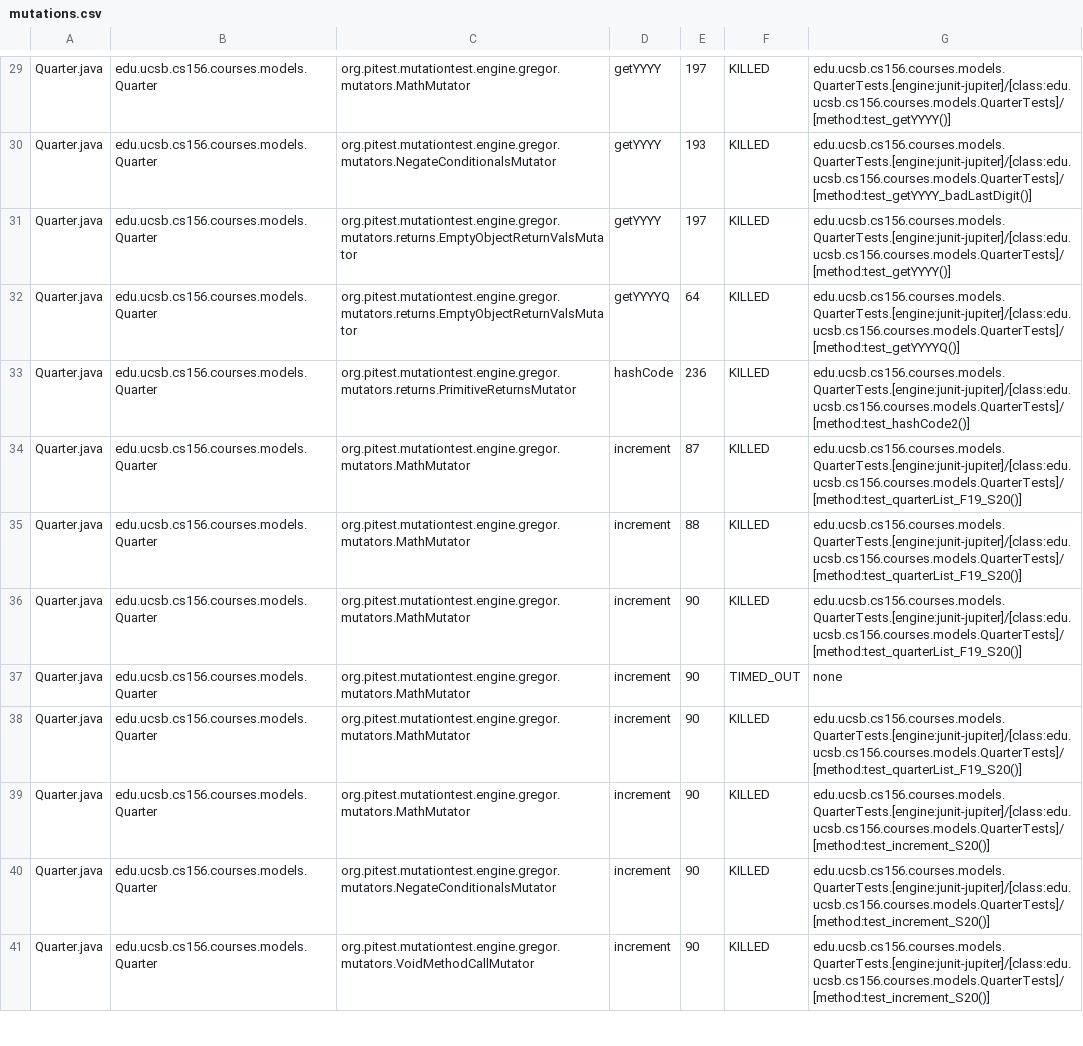
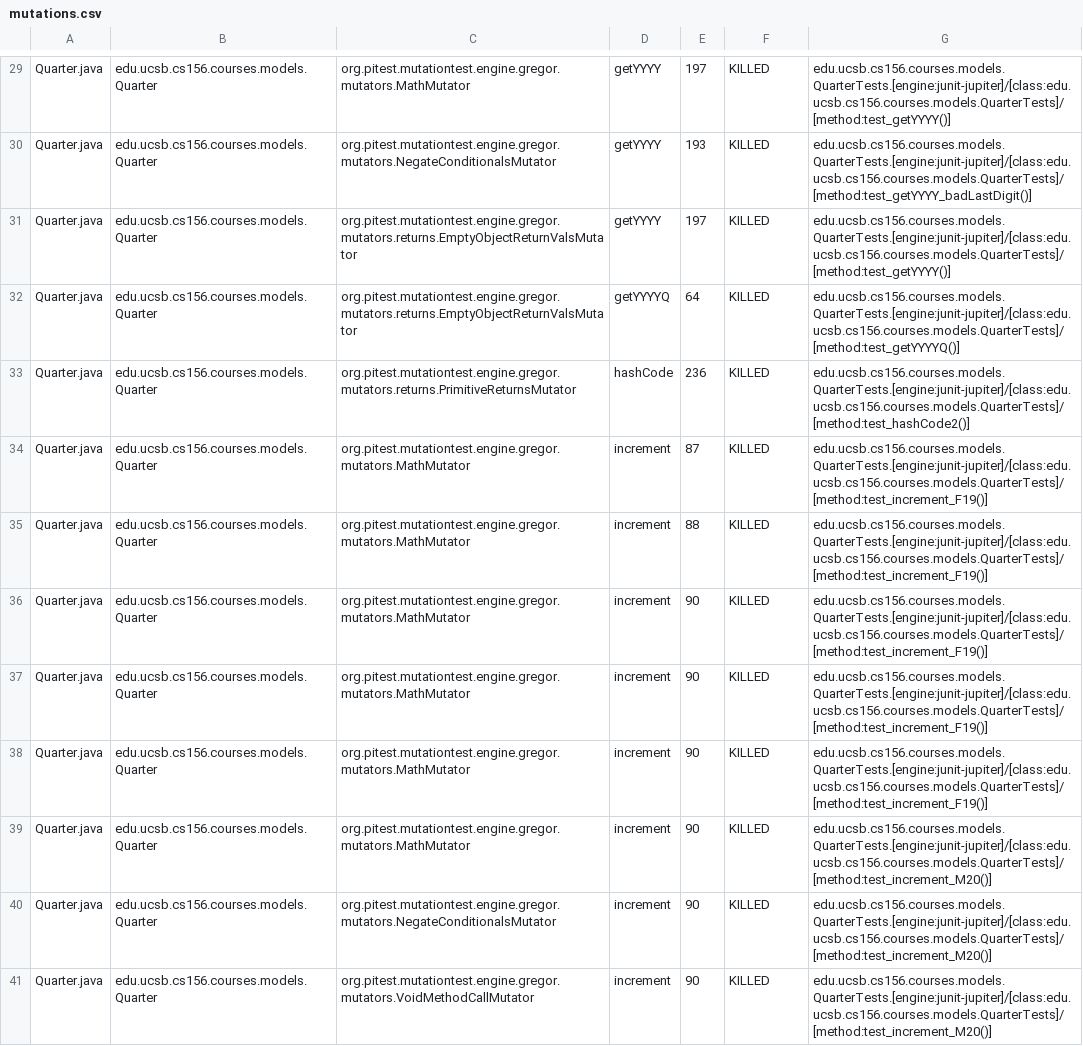
Before and after one commit to ucsb-cs156-s23/proj-courses-s23-7pm-4, a CSV file: prs/42/pitest/mutations.csv, drawn as a sheet; only a part is shown, gaps mark what is left out; the diff covers the shown part only.

Commit message:
Deploying to gh-pages from @ ucsb-cs156-s23/proj-courses-s23-7pm-4@82aa149cb041cc863392ee7e4a72efd7101108ef 🚀

```diff
--- a/prs/42/pitest/mutations.csv
+++ b/prs/42/pitest/mutations.csv
@@ -33,9 +33,9 @@ Quarter.java,edu.ucsb.cs156.courses.models.Quarter,org.pitest.mutationtest.engin
 Quarter.java,edu.ucsb.cs156.courses.models.Quarter,org.pitest.mutationtest.engine.gregor.mutators.returns.PrimitiveReturnsMutator,hashCode,236,KILLED,edu.ucsb.cs156.courses.models.QuarterTests.[engine:junit-jupiter]/[class:edu.ucsb.cs156.courses.models.QuarterTests]/[method:test_hashCode2()]
-Quarter.java,edu.ucsb.cs156.courses.models.Quarter,org.pitest.mutationtest.engine.gregor.mutators.MathMutator,increment,87,KILLED,edu.ucsb.cs156.courses.models.QuarterTests.[engine:junit-jupiter]/[class:edu.ucsb.cs156.courses.models.QuarterTests]/[method:test_quarterList_F19_S20()]
-Quarter.java,edu.ucsb.cs156.courses.models.Quarter,org.pitest.mutationtest.engine.gregor.mutators.MathMutator,increment,88,KILLED,edu.ucsb.cs156.courses.models.QuarterTests.[engine:junit-jupiter]/[class:edu.ucsb.cs156.courses.models.QuarterTests]/[method:test_quarterList_F19_S20()]
-Quarter.java,edu.ucsb.cs156.courses.models.Quarter,org.pitest.mutationtest.engine.gregor.mutators.MathMutator,increment,90,KILLED,edu.ucsb.cs156.courses.models.QuarterTests.[engine:junit-jupiter]/[class:edu.ucsb.cs156.courses.models.QuarterTests]/[method:test_quarterList_F19_S20()]
-Quarter.java,edu.ucsb.cs156.courses.models.Quarter,org.pitest.mutationtest.engine.gregor.mutators.MathMutator,increment,90,TIMED_OUT,none
-Quarter.java,edu.ucsb.cs156.courses.models.Quarter,org.pitest.mutationtest.engine.gregor.mutators.MathMutator,increment,90,KILLED,edu.ucsb.cs156.courses.models.QuarterTests.[engine:junit-jupiter]/[class:edu.ucsb.cs156.courses.models.QuarterTests]/[method:test_quarterList_F19_S20()]
-Quarter.java,edu.ucsb.cs156.courses.models.Quarter,org.pitest.mutationtest.engine.gregor.mutators.MathMutator,increment,90,KILLED,edu.ucsb.cs156.courses.models.QuarterTests.[engine:junit-jupiter]/[class:edu.ucsb.cs156.courses.models.QuarterTests]/[method:test_increment_S20()]
-Quarter.java,edu.ucsb.cs156.courses.models.Quarter,org.pitest.mutationtest.engine.gregor.mutators.NegateConditionalsMutator,increment,90,KILLED,edu.ucsb.cs156.courses.models.QuarterTests.[engine:junit-jupiter]/[class:edu.ucsb.cs156.courses.models.QuarterTests]/[method:test_increment_S20()]
-Quarter.java,edu.ucsb.cs156.courses.models.Quarter,org.pitest.mutationtest.engine.gregor.mutators.VoidMethodCallMutator,increment,90,KILLED,edu.ucsb.cs156.courses.models.QuarterTests.[engine:junit-jupiter]/[class:edu.ucsb.cs156.courses.models.QuarterTests]/[method:test_increment_S20()]
+Quarter.java,edu.ucsb.cs156.courses.models.Quarter,org.pitest.mutationtest.engine.gregor.mutators.MathMutator,increment,87,KILLED,edu.ucsb.cs156.courses.models.QuarterTests.[engine:junit-jupiter]/[class:edu.ucsb.cs156.courses.models.QuarterTests]/[method:test_increment_F19()]
+Quarter.java,edu.ucsb.cs156.courses.models.Quarter,org.pitest.mutationtest.engine.gregor.mutators.MathMutator,increment,88,KILLED,edu.ucsb.cs156.courses.models.QuarterTests.[engine:junit-jupiter]/[class:edu.ucsb.cs156.courses.models.QuarterTests]/[method:test_increment_F19()]
+Quarter.java,edu.ucsb.cs156.courses.models.Quarter,org.pitest.mutationtest.engine.gregor.mutators.MathMutator,increment,90,KILLED,edu.ucsb.cs156.courses.models.QuarterTests.[engine:junit-jupiter]/[class:edu.ucsb.cs156.courses.models.QuarterTests]/[method:test_increment_F19()]
+Quarter.java,edu.ucsb.cs156.courses.models.Quarter,org.pitest.mutationtest.engine.gregor.mutators.MathMutator,increment,90,KILLED,edu.ucsb.cs156.courses.models.QuarterTests.[engine:junit-jupiter]/[class:edu.ucsb.cs156.courses.models.QuarterTests]/[method:test_increment_F19()]
+Quarter.java,edu.ucsb.cs156.courses.models.Quarter,org.pitest.mutationtest.engine.gregor.mutators.MathMutator,increment,90,KILLED,edu.ucsb.cs156.courses.models.QuarterTests.[engine:junit-jupiter]/[class:edu.ucsb.cs156.courses.models.QuarterTests]/[method:test_increment_F19()]
+Quarter.java,edu.ucsb.cs156.courses.models.Quarter,org.pitest.mutationtest.engine.gregor.mutators.MathMutator,increment,90,KILLED,edu.ucsb.cs156.courses.models.QuarterTests.[engine:junit-jupiter]/[class:edu.ucsb.cs156.courses.models.QuarterTests]/[method:test_increment_M20()]
+Quarter.java,edu.ucsb.cs156.courses.models.Quarter,org.pitest.mutationtest.engine.gregor.mutators.NegateConditionalsMutator,increment,90,KILLED,edu.ucsb.cs156.courses.models.QuarterTests.[engine:junit-jupiter]/[class:edu.ucsb.cs156.courses.models.QuarterTests]/[method:test_increment_M20()]
+Quarter.java,edu.ucsb.cs156.courses.models.Quarter,org.pitest.mutationtest.engine.gregor.mutators.VoidMethodCallMutator,increment,90,KILLED,edu.ucsb.cs156.courses.models.QuarterTests.[engine:junit-jupiter]/[class:edu.ucsb.cs156.courses.models.QuarterTests]/[method:test_increment_M20()]
```
Also changed, not shown: 89 edited cells elsewhere in this file, 39 other files.
